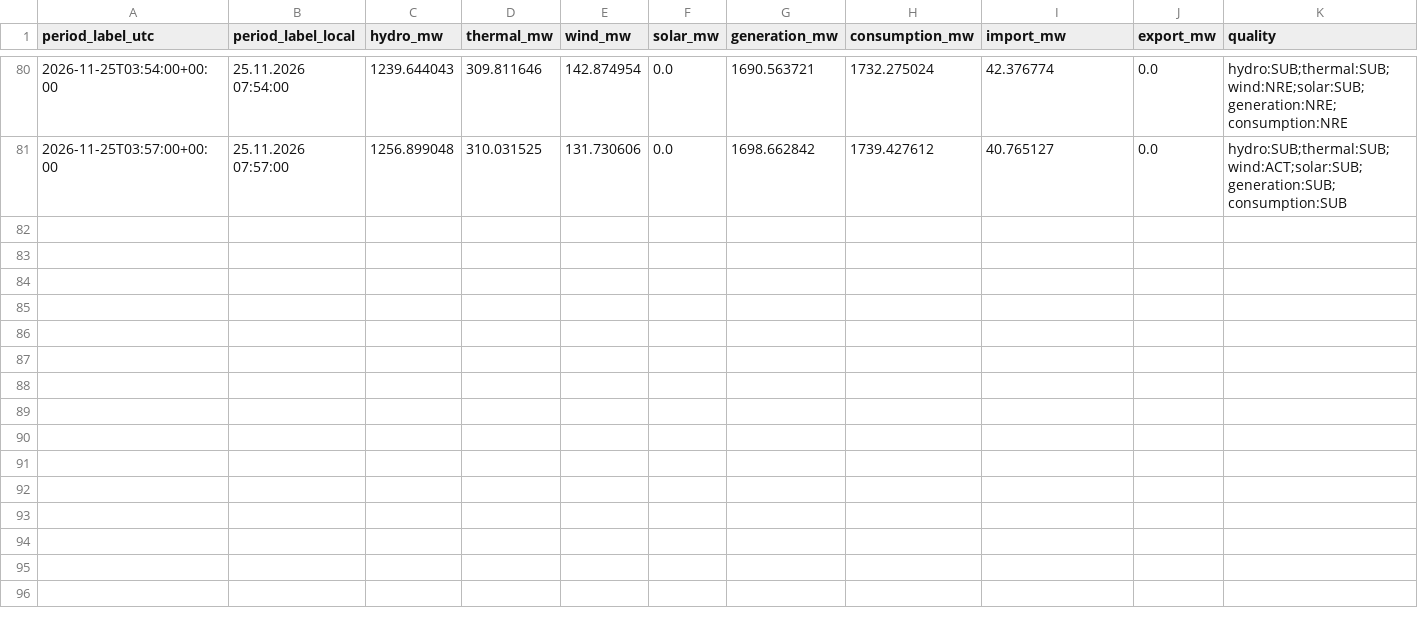
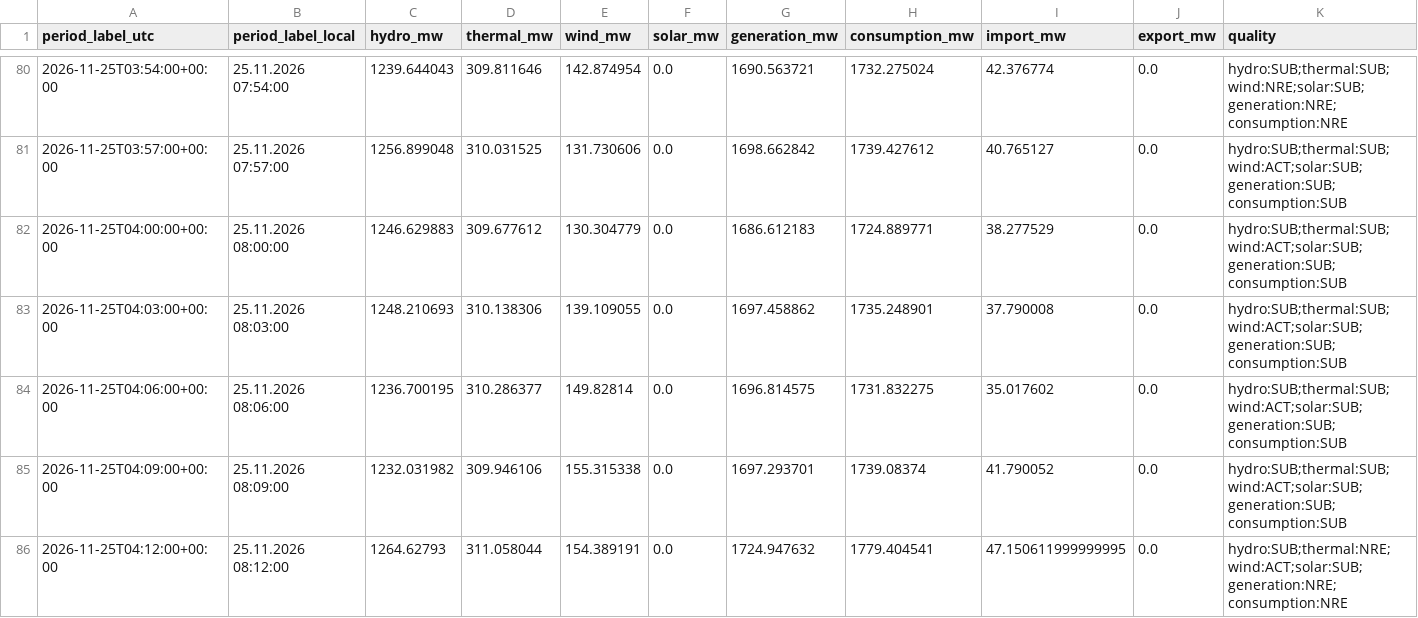
Before and after one commit to GiorgiKhorbaladze/Georgia-WindCast, a CSV file: balance/2026/11/2026-11-25.csv, drawn as a sheet; only a part is shown, gaps mark what is left out; rows hold the shown columns only; the diff names each change by its address in the sheet, - before the commit and + after, or states it on an @@ line.

```diff
--- a/balance/2026/11/2026-11-25.csv
+++ b/balance/2026/11/2026-11-25.csv
+row 82: 2026-11-25T04:00:00+00:00 | 25.11.2026 08:00:00 | 1246.629883 | 309.677612 | 130.304779 | 0.0 | 1686.612183 | 1724.889771 | 38.277529 | 0.0 | hydro:SUB;thermal:SUB;wind:ACT;solar:SUB;generation:SUB;consumption:SUB
+row 83: 2026-11-25T04:03:00+00:00 | 25.11.2026 08:03:00 | 1248.210693 | 310.138306 | 139.109055 | 0.0 | 1697.458862 | 1735.248901 | 37.790008 | 0.0 | hydro:SUB;thermal:SUB;wind:ACT;solar:SUB;generation:SUB;consumption:SUB
+row 84: 2026-11-25T04:06:00+00:00 | 25.11.2026 08:06:00 | 1236.700195 | 310.286377 | 149.82814 | 0.0 | 1696.814575 | 1731.832275 | 35.017602 | 0.0 | hydro:SUB;thermal:SUB;wind:ACT;solar:SUB;generation:SUB;consumption:SUB
+row 85: 2026-11-25T04:09:00+00:00 | 25.11.2026 08:09:00 | 1232.031982 | 309.946106 | 155.315338 | 0.0 | 1697.293701 | 1739.08374 | 41.790052 | 0.0 | hydro:SUB;thermal:SUB;wind:ACT;solar:SUB;generation:SUB;consumption:SUB
+row 86: 2026-11-25T04:12:00+00:00 | 25.11.2026 08:12:00 | 1264.62793 | 311.058044 | 154.389191 | 0.0 | 1724.947632 | 1779.404541 | 47.150611999999995 | 0.0 | hydro:SUB;thermal:NRE;wind:ACT;solar:SUB;generation:NRE;consumption:NRE
```
Also changed, not shown: gse/2026/11/2026-11-25.csv, 2 other files.
